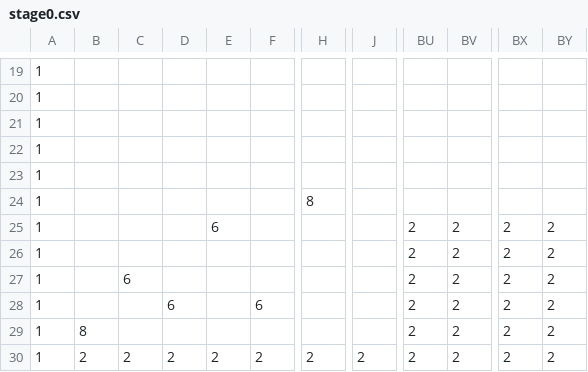
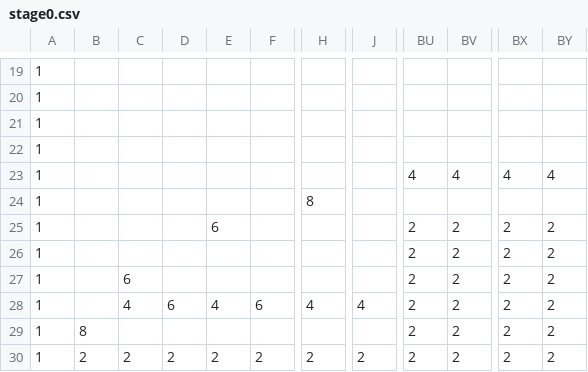
Before and after one commit to Hilary02/EarthInvasion, a CSV file: 地球侵略/data/map/stage0.csv, drawn as a sheet; only a part is shown, gaps mark what is left out; the diff names each change by its address in the sheet, - before the commit and + after, or states it on an @@ line.

```diff
--- a/地球侵略/data/map/stage0.csv
+++ b/地球侵略/data/map/stage0.csv
-BU23: (empty)
+BU23: 4
-BV23: (empty)
+BV23: 4
-BX23: (empty)
+BX23: 4
-BY23: (empty)
+BY23: 4
-C28: (empty)
+C28: 4
-E28: (empty)
+E28: 4
-H28: (empty)
+H28: 4
-J28: (empty)
+J28: 4
```
Also changed, not shown: 1 other file.
